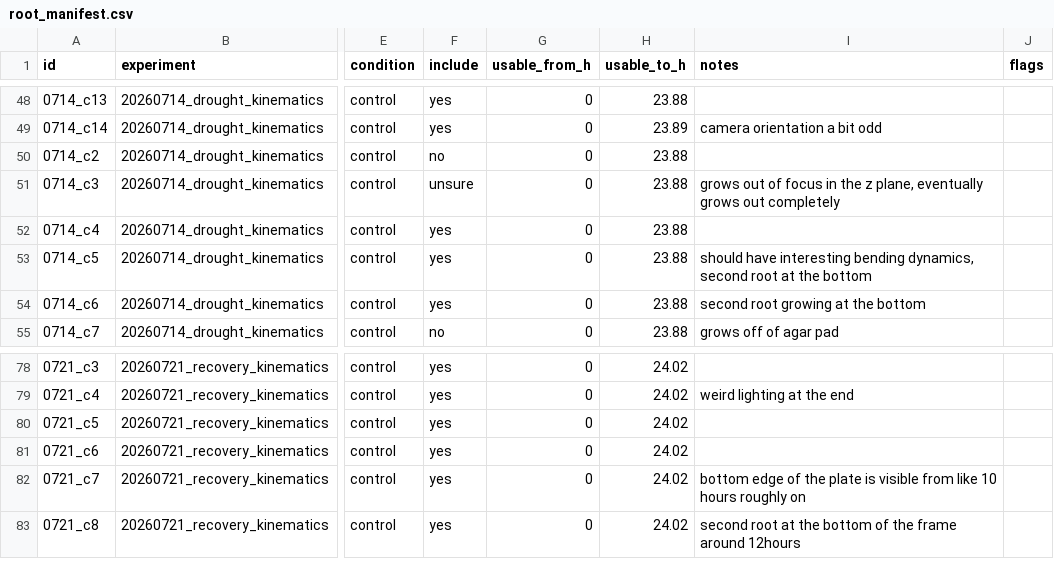
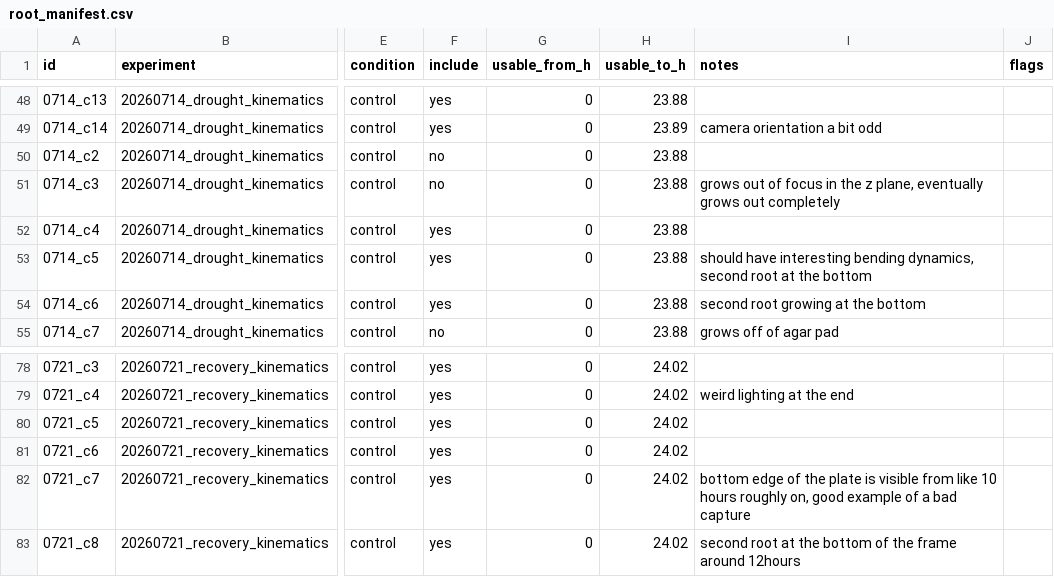
Before and after one commit to AndrewOldag/oldag_andrew_me295_project_repo, a CSV file: manifest/root_manifest.csv, drawn as a sheet; only a part is shown, gaps mark what is left out; the diff covers the shown part only; the diff names each change by its address in the sheet, - before the commit and + after, or states it on an @@ line.

```diff
--- a/manifest/root_manifest.csv
+++ b/manifest/root_manifest.csv
-F51 (include): unsure
+F51 (include): no
-I82 (notes): …hours roughly on
+I82 (notes): …hours roughly on, good example of a bad capture
```
Also changed, not shown: 15 edited cells elsewhere in this file.
